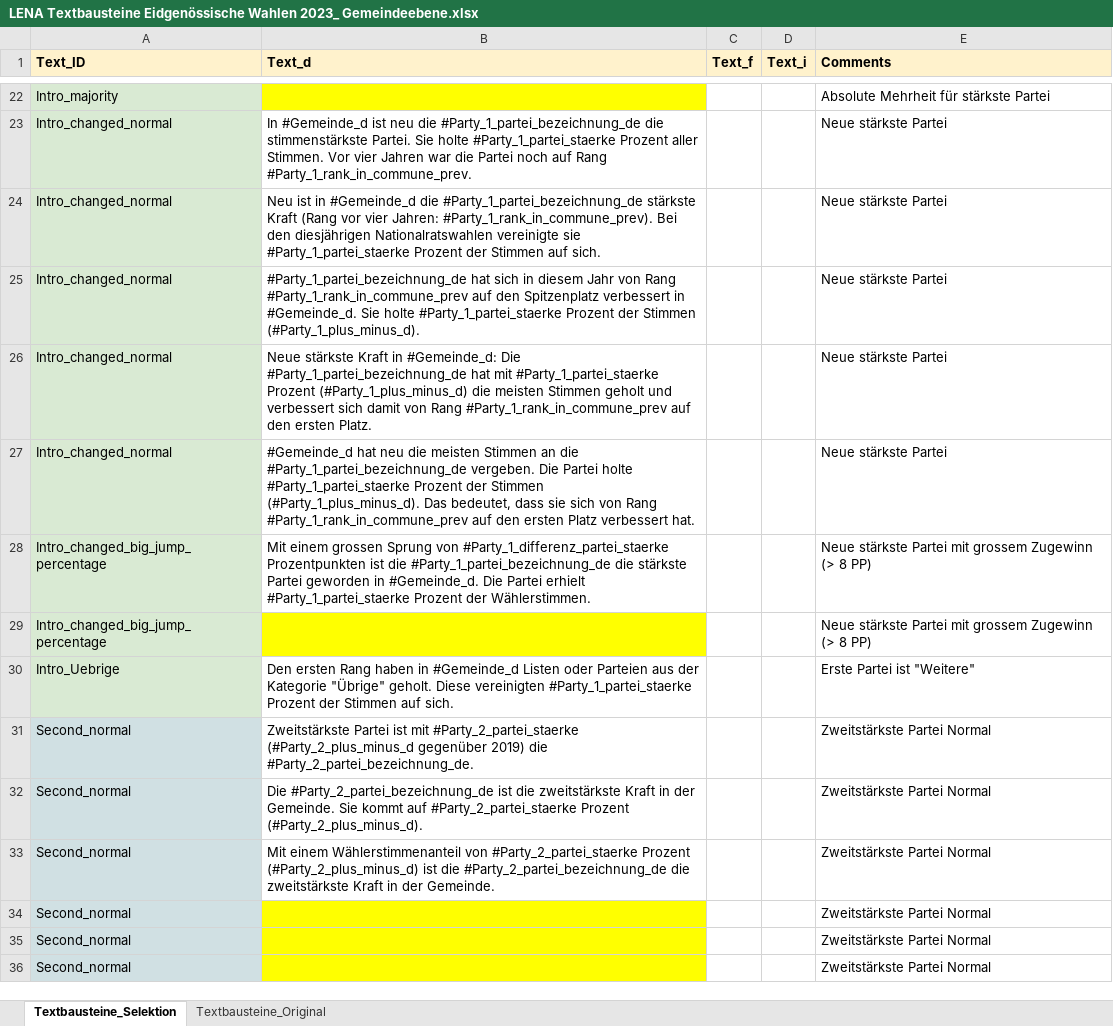
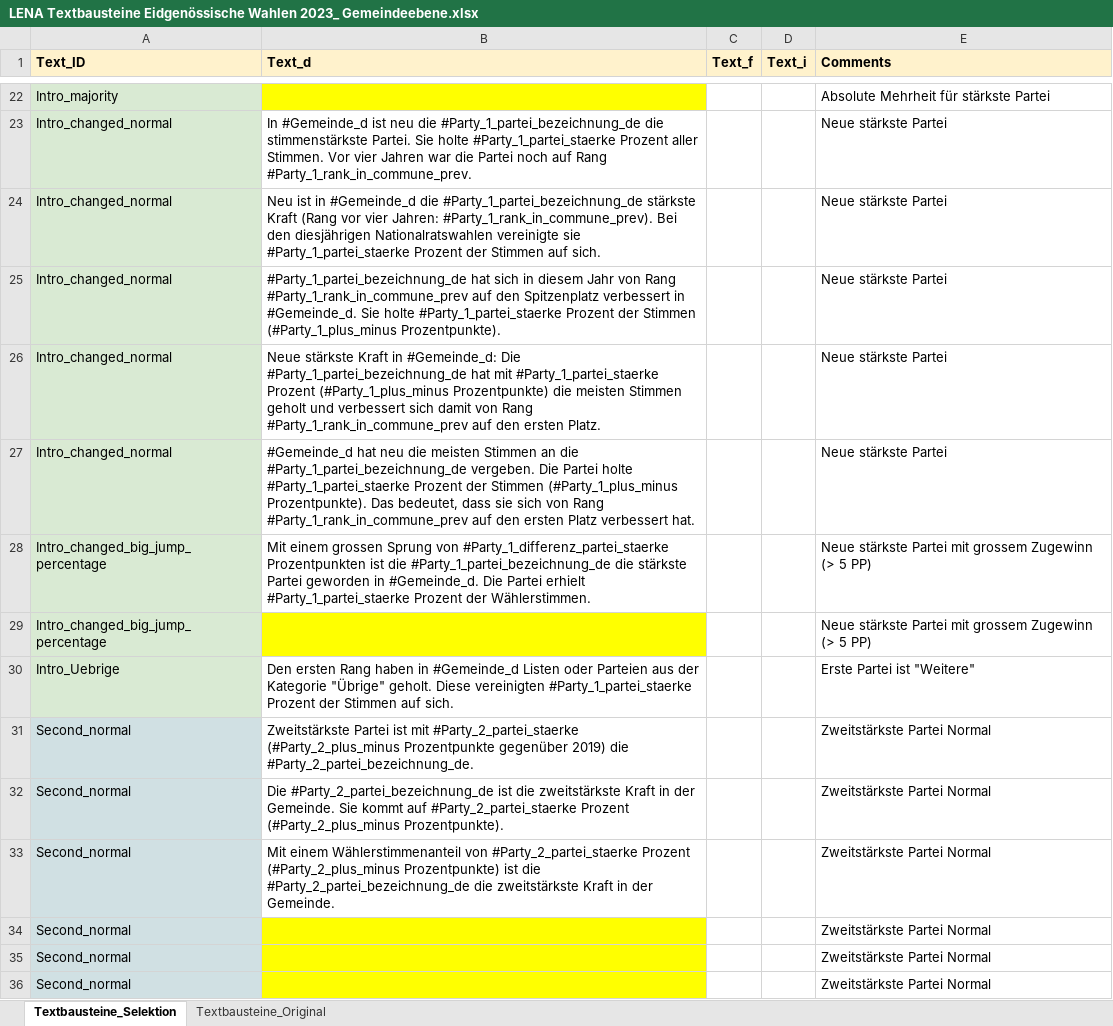
Before and after one commit to awp-finanznachrichten/sda_eidgenoessische_wahlen_datafeed, an Excel workbook: Texte/LENA Textbausteine Eidgenössische Wahlen 2023_ Gemeindeebene.xlsx, sheet Textbausteine_Selektion, drawn as a sheet; only a part is shown, gaps mark what is left out; values as stored, in another font and other column widths than the file's, no borders; charts and pictures not drawn; the diff covers the shown part only; the diff names each change by its address in the sheet, - before the commit and + after, or states it on an @@ line.

```diff
--- a/Texte/LENA Textbausteine Eidgenössische Wahlen 2023_ Gemeindeebene.xlsx (sheet Textbausteine_Selektion)
+++ b/Texte/LENA Textbausteine Eidgenössische Wahlen 2023_ Gemeindeebene.xlsx (sheet Textbausteine_Selektion)
-B25 (Text_d): …der Stimmen (#Party_1_plus_minus_d).
+B25 (Text_d): …der Stimmen (#Party_1_plus_minus Prozentpunkte).
-B26 (Text_d): …#Party_1_partei_staerke Prozent (#Party_1_plus_minus_d) die meisten…
+B26 (Text_d): …#Party_1_partei_staerke Prozent (#Party_1_plus_minus Prozentpunkte) die meisten…
-B27 (Text_d): …der Stimmen (#Party_1_plus_minus_d). Das bedeutet,…
+B27 (Text_d): …der Stimmen (#Party_1_plus_minus Prozentpunkte). Das bedeutet,…
-E28:E29 (Comments): …Zugewinn (> 8 PP)
+E28:E29 (Comments): …Zugewinn (> 5 PP)
-B31 (Text_d): …mit #Party_2_partei_staerke (#Party_2_plus_minus_d gegenüber 2019)…
+B31 (Text_d): …mit #Party_2_partei_staerke (#Party_2_plus_minus Prozentpunkte gegenüber 2019)…
-B32 (Text_d): …#Party_2_partei_staerke Prozent (#Party_2_plus_minus_d).
+B32 (Text_d): …#Party_2_partei_staerke Prozent (#Party_2_plus_minus Prozentpunkte).
-B33 (Text_d): …#Party_2_partei_staerke Prozent (#Party_2_plus_minus_d) ist die…
+B33 (Text_d): …#Party_2_partei_staerke Prozent (#Party_2_plus_minus Prozentpunkte) ist die…
```
Also changed, not shown: 40 edited cells elsewhere in this sheet, 4 other files.
